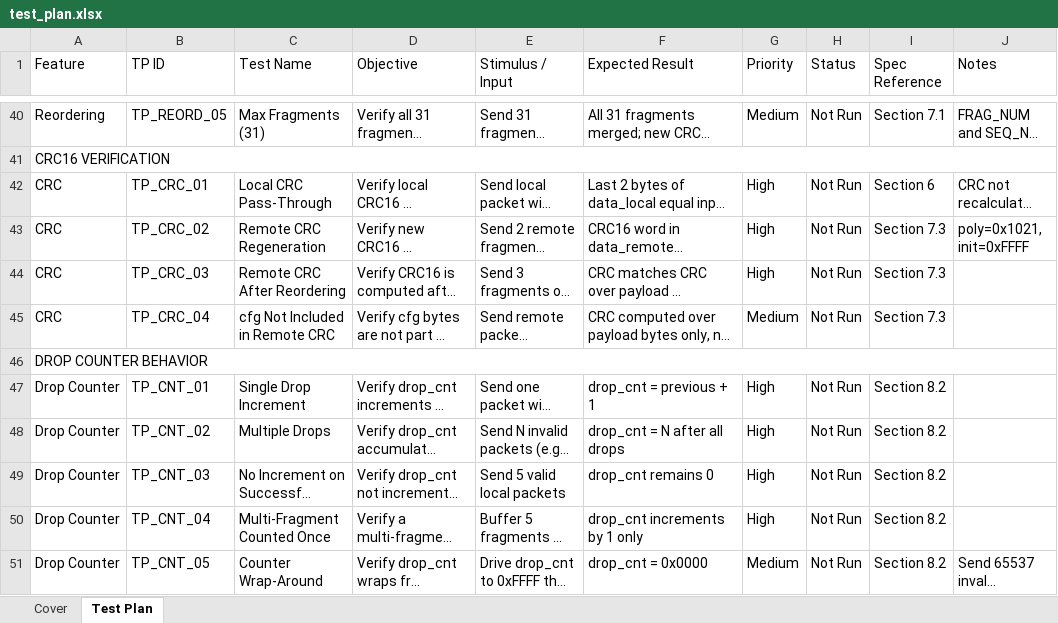
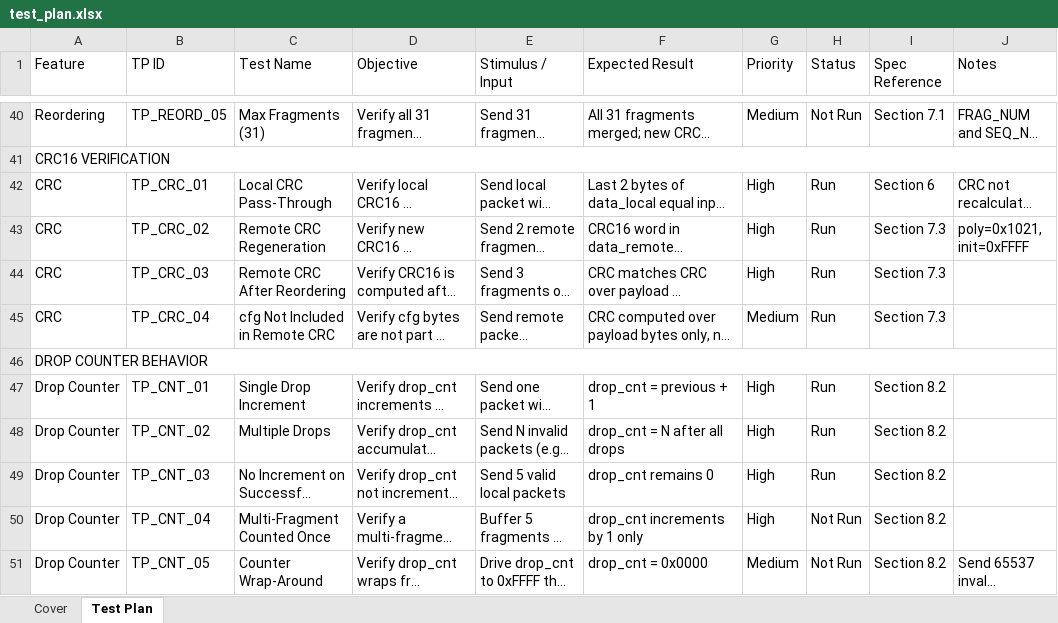
Before and after one commit to raghad-murad/BIRD-Verification, an Excel workbook: test_plan.xlsx, sheet Test Plan, drawn as a sheet; only a part is shown, gaps mark what is left out; long unchanged cells end in …; values as stored, in another font and other column widths than the file's, no cell formats; the diff covers the shown part only; the diff names each change by its address in the sheet, - before the commit and + after, or states it on an @@ line.

Commit message:
update the done tests

```diff
--- a/test_plan.xlsx (sheet Test Plan)
+++ b/test_plan.xlsx (sheet Test Plan)
-H42:H45 (Status): Not Run
+H42:H45 (Status): Run
-H47:H49 (Status): Not Run
+H47:H49 (Status): Run
```
Also changed, not shown: 18 edited cells elsewhere in this sheet, cell formats.
